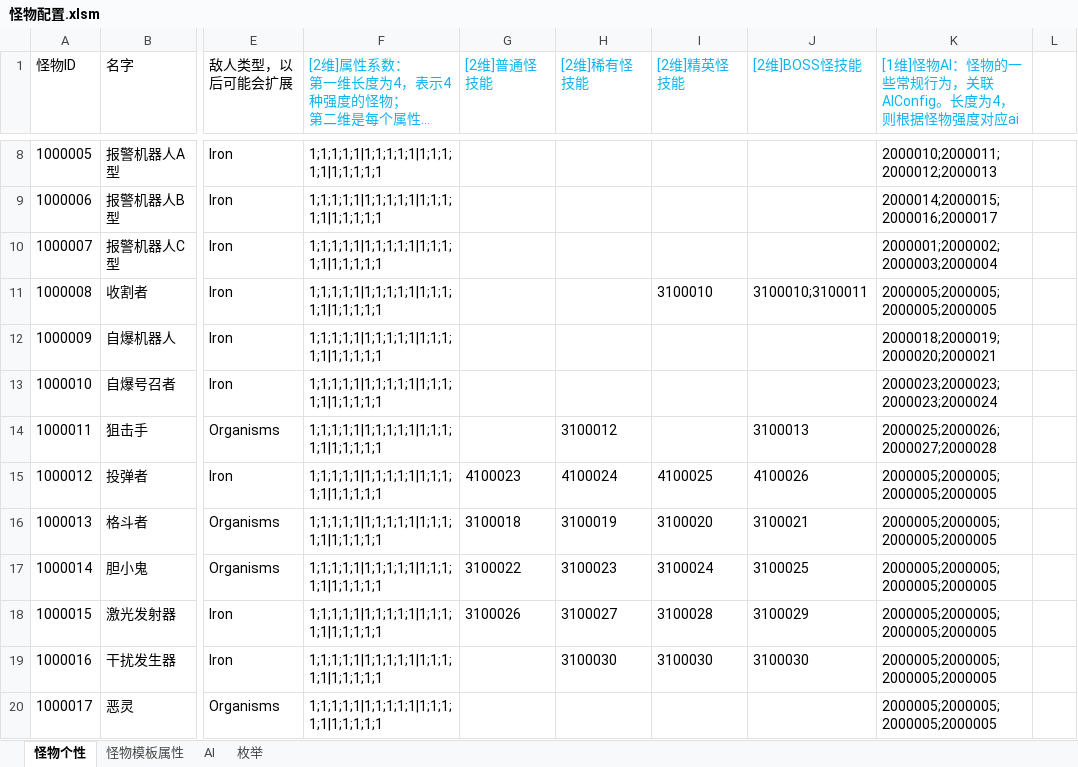
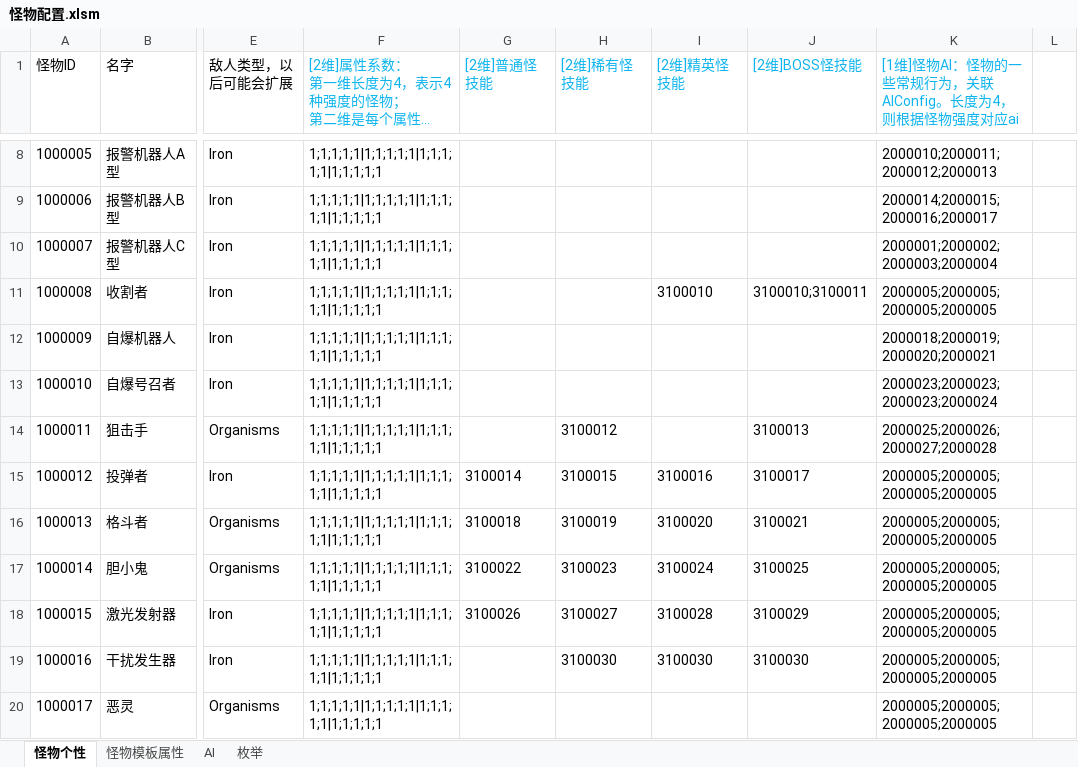
Before and after one commit to Canvastudio/Prometheus, an Excel workbook: Design/原始配置表/怪物配置.xlsm, sheet 怪物个性, drawn as a sheet; only a part is shown, gaps mark what is left out; long unchanged cells end in …; values as stored, in another font and other column widths than the file's, no borders; conditional formats and table styles not drawn; the diff names each change by its address in the sheet, - before the commit and + after, or states it on an @@ line.

```diff
--- a/Design/原始配置表/怪物配置.xlsm (sheet 怪物个性)
+++ b/Design/原始配置表/怪物配置.xlsm (sheet 怪物个性)
-G15 ([2维]普通怪技能): 4100023
+G15 ([2维]普通怪技能): 3100014
-H15 ([2维]稀有怪技能): 4100024
+H15 ([2维]稀有怪技能): 3100015
-I15 ([2维]精英怪技能): 4100025
+I15 ([2维]精英怪技能): 3100016
-J15 ([2维]BOSS怪技能): 4100026
+J15 ([2维]BOSS怪技能): 3100017
```
Also changed, not shown: 1 other file.
